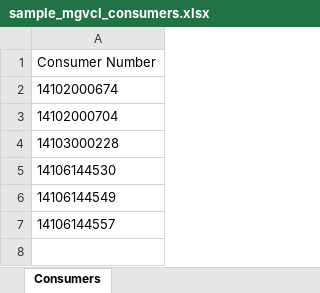
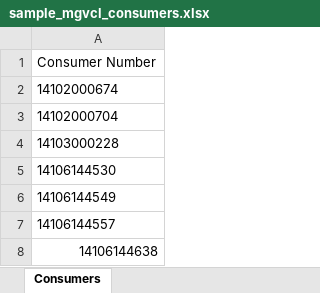
Before and after one commit to jigarladhava/MGVCLBillAmount, an Excel workbook: sample_mgvcl_consumers.xlsx, sheet Consumers, drawn as a sheet; values as stored, in another font and other column widths than the file's, no borders; the diff names each change by its address in the sheet, - before the commit and + after, or states it on an @@ line.

Commit message:
Handles all consumer.

```diff
--- a/sample_mgvcl_consumers.xlsx (sheet Consumers)
+++ b/sample_mgvcl_consumers.xlsx (sheet Consumers)
+row 8: 14106144638
```
Also changed, not shown: 3 other files.
